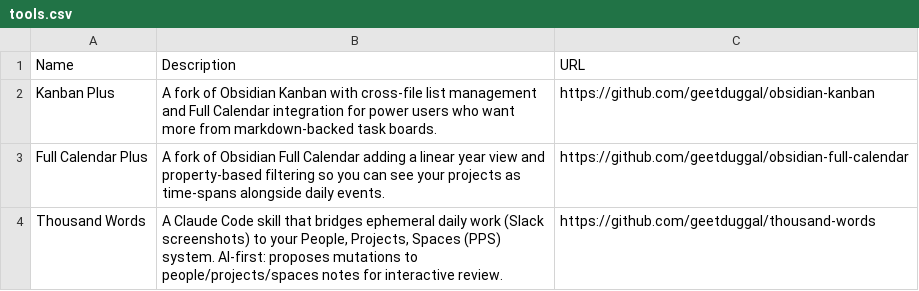
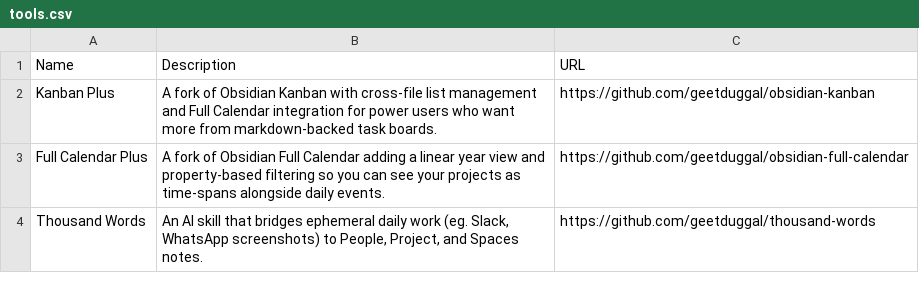
Before and after one commit to geetduggal/geetduggal.github.io, a CSV file: tools.csv, drawn as a sheet.

Commit message:
wip

```diff
--- a/tools.csv
+++ b/tools.csv
@@ -3,2 +3,2 @@ Kanban Plus,A fork of Obsidian Kanban with cross-file list management and Full C
 Full Calendar Plus,A fork of Obsidian Full Calendar adding a linear year view and property-based filtering so you can see your projects as time-spans alongside daily events.,https://github.com/geetduggal/obsidian-full-calendar
-Thousand Words,"A Claude Code skill that bridges ephemeral daily work (Slack screenshots) to your People, Projects, Spaces (PPS) system. AI-first: proposes mutations to people/projects/spaces notes for interactive review.",https://github.com/geetduggal/thousand-words
+Thousand Words,"An AI skill that bridges ephemeral daily work (eg. Slack, WhatsApp screenshots) to People, Project, and Spaces notes.",https://github.com/geetduggal/thousand-words
```
